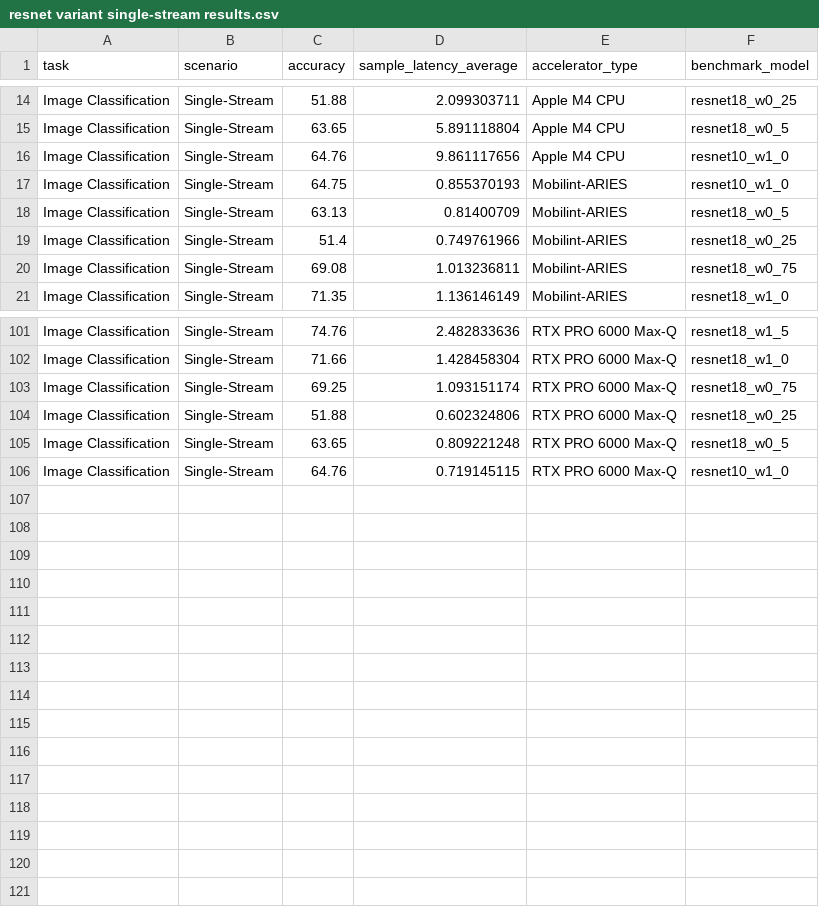
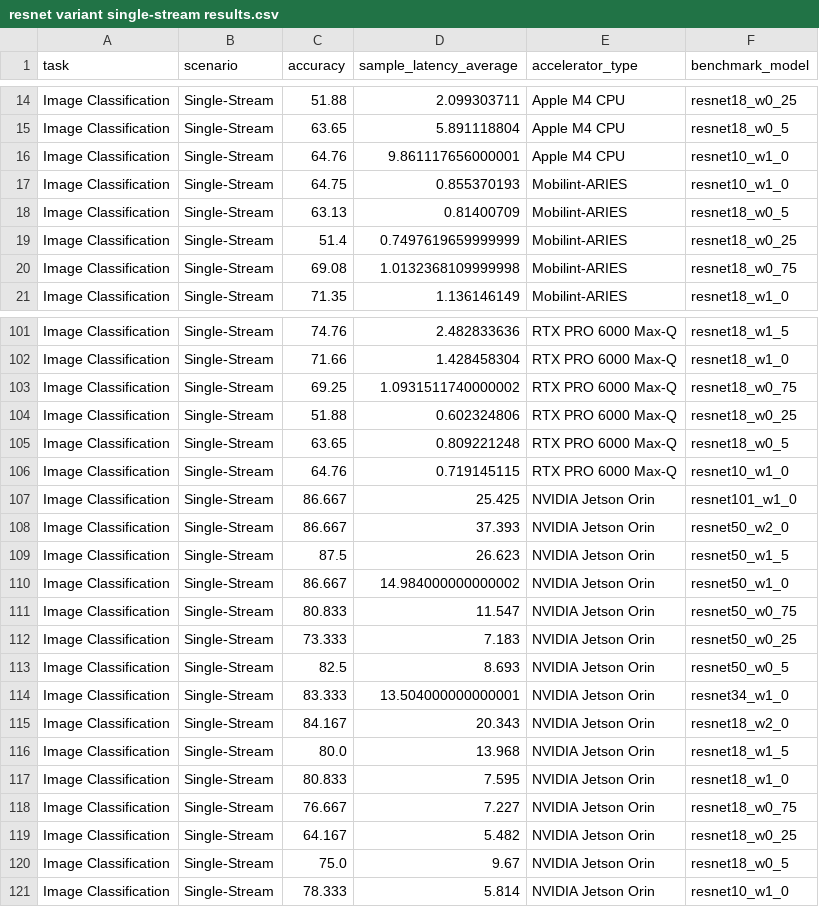
Before and after one commit to kinsingo/AI-MicroBMT, a CSV file: resnet variant/resnet variant single-stream results.csv, drawn as a sheet; only a part is shown, gaps mark what is left out; the diff covers the shown part only.

```diff
--- a/resnet variant/resnet variant single-stream results.csv
+++ b/resnet variant/resnet variant single-stream results.csv
@@ -15,7 +15,7 @@ Image Classification,Single-Stream,51.88,2.099303711,Apple M4 CPU,resnet18_w0_25
 Image Classification,Single-Stream,63.65,5.891118804,Apple M4 CPU,resnet18_w0_5
-Image Classification,Single-Stream,64.76,9.861117656,Apple M4 CPU,resnet10_w1_0
+Image Classification,Single-Stream,64.76,9.861117656000001,Apple M4 CPU,resnet10_w1_0
 Image Classification,Single-Stream,64.75,0.855370193,Mobilint-ARIES,resnet10_w1_0
 Image Classification,Single-Stream,63.13,0.81400709,Mobilint-ARIES,resnet18_w0_5
-Image Classification,Single-Stream,51.4,0.749761966,Mobilint-ARIES,resnet18_w0_25
-Image Classification,Single-Stream,69.08,1.013236811,Mobilint-ARIES,resnet18_w0_75
+Image Classification,Single-Stream,51.4,0.7497619659999999,Mobilint-ARIES,resnet18_w0_25
+Image Classification,Single-Stream,69.08,1.0132368109999998,Mobilint-ARIES,resnet18_w0_75
 Image Classification,Single-Stream,71.35,1.136146149,Mobilint-ARIES,resnet18_w1_0
@@ -102,3 +102,3 @@ Image Classification,Single-Stream,74.76,2.482833636,RTX PRO 6000 Max-Q,resnet18
 Image Classification,Single-Stream,71.66,1.428458304,RTX PRO 6000 Max-Q,resnet18_w1_0
-Image Classification,Single-Stream,69.25,1.093151174,RTX PRO 6000 Max-Q,resnet18_w0_75
+Image Classification,Single-Stream,69.25,1.0931511740000002,RTX PRO 6000 Max-Q,resnet18_w0_75
 Image Classification,Single-Stream,51.88,0.602324806,RTX PRO 6000 Max-Q,resnet18_w0_25
@@ -106 +106,16 @@ Image Classification,Single-Stream,63.65,0.809221248,RTX PRO 6000 Max-Q,resnet18
 Image Classification,Single-Stream,64.76,0.719145115,RTX PRO 6000 Max-Q,resnet10_w1_0
+Image Classification,Single-Stream,86.667,25.425,NVIDIA Jetson Orin,resnet101_w1_0
+Image Classification,Single-Stream,86.667,37.393,NVIDIA Jetson Orin,resnet50_w2_0
+Image Classification,Single-Stream,87.5,26.623,NVIDIA Jetson Orin,resnet50_w1_5
+Image Classification,Single-Stream,86.667,14.984000000000002,NVIDIA Jetson Orin,resnet50_w1_0
+Image Classification,Single-Stream,80.833,11.547,NVIDIA Jetson Orin,resnet50_w0_75
+Image Classification,Single-Stream,73.333,7.183,NVIDIA Jetson Orin,resnet50_w0_25
+Image Classification,Single-Stream,82.5,8.693,NVIDIA Jetson Orin,resnet50_w0_5
+Image Classification,Single-Stream,83.333,13.504000000000001,NVIDIA Jetson Orin,resnet34_w1_0
+Image Classification,Single-Stream,84.167,20.343,NVIDIA Jetson Orin,resnet18_w2_0
+Image Classification,Single-Stream,80.0,13.968,NVIDIA Jetson Orin,resnet18_w1_5
+Image Classification,Single-Stream,80.833,7.595,NVIDIA Jetson Orin,resnet18_w1_0
+Image Classification,Single-Stream,76.667,7.227,NVIDIA Jetson Orin,resnet18_w0_75
+Image Classification,Single-Stream,64.167,5.482,NVIDIA Jetson Orin,resnet18_w0_25
+Image Classification,Single-Stream,75.0,9.67,NVIDIA Jetson Orin,resnet18_w0_5
+Image Classification,Single-Stream,78.333,5.814,NVIDIA Jetson Orin,resnet10_w1_0
```
Also changed, not shown: 13 edited cells elsewhere in this file, mobilenet activation variant/mobilenet activation variant offline results.csv, mobilenet activation variant/mobilenet activation variant single-stream results.csv, 19 other files.
